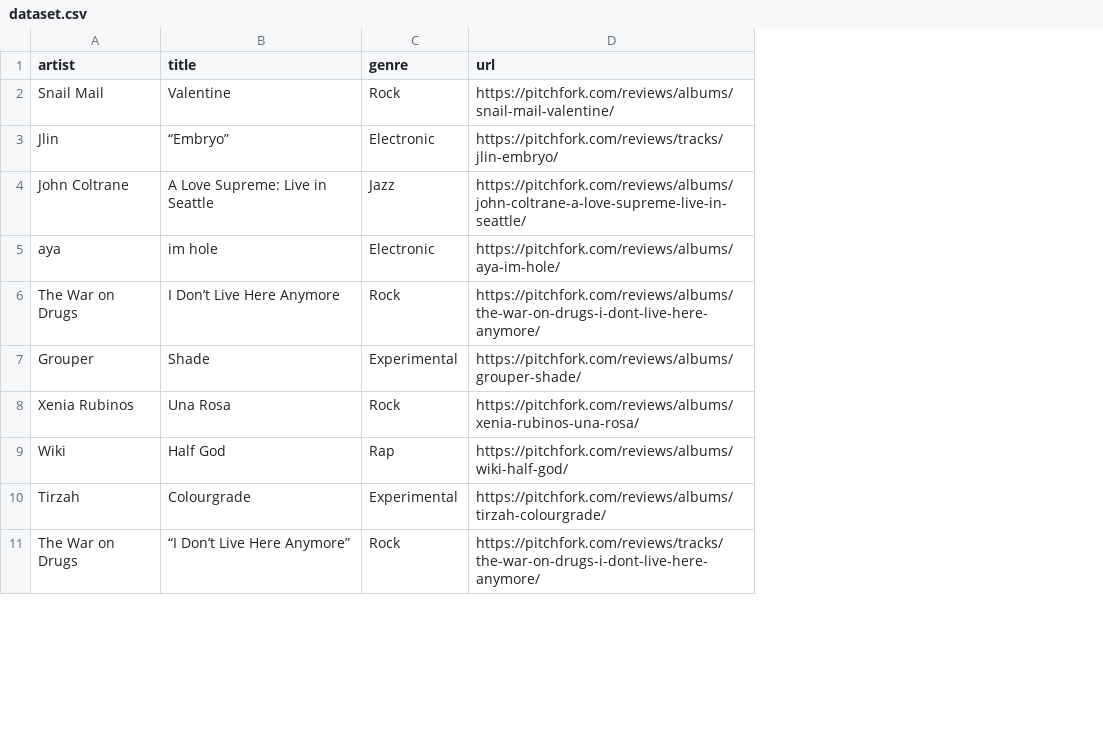
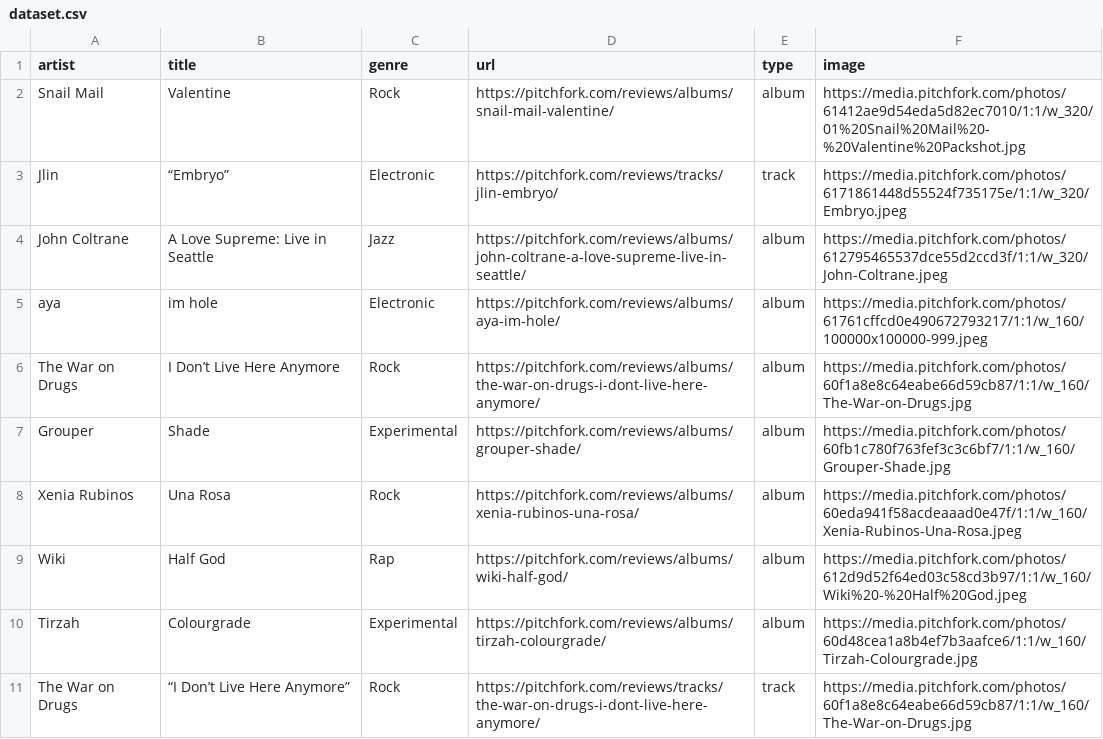
Before and after one commit to msanahujamateu/PRA1-Tipologia-i-cicle-de-vida-de-les-dades, a CSV file: dataset.csv, drawn as a sheet; only a part is shown; the diff names each change by its address in the sheet, - before the commit and + after, or states it on an @@ line.

Commit message:
v3

```diff
--- a/dataset.csv
+++ b/dataset.csv
+column E (type), rows 2-11: album | track | album | album | album | album | album | album | album | track
+column F (image), rows 2-11: https://media.pitchfork.com/photos/61412ae9d54eda5d82ec7010/1:1/w_320/01%20Snail%20Mail%20-%20Valentine%20Packshot.jpg | https://media.pitchfork.com/photos/6171861448d55524f735175e/1:1/w_320/Embryo.jpeg | https://media.pitchfork.com/photos/612795465537dce55d2ccd3f/1:1/w_320/John-Coltrane.jpeg | https://media.pitchfork.com/photos/61761cffcd0e490672793217/1:1/w_160/100000x100000-999.jpeg | https://media.pitchfork.com/photos/60f1a8e8c64eabe66d59cb87/1:1/w_160/The-War-on-Drugs.jpg | https://media.pitchfork.com/photos/60fb1c780f763fef3c3c6bf7/1:1/w_160/Grouper-Shade.jpg | https://media.pitchfork.com/photos/60eda941f58acdeaaad0e47f/1:1/w_160/Xenia-Rubinos-Una-Rosa.jpeg | https://media.pitchfork.com/photos/612d9d52f64ed03c58cd3b97/1:1/w_160/Wiki%20-%20Half%20God.jpeg | https://media.pitchfork.com/photos/60d48cea1a8b4ef7b3aafce6/1:1/w_160/Tirzah-Colourgrade.jpg | https://media.pitchfork.com/photos/60f1a8e8c64eabe66d59cb87/1:1/w_160/The-War-on-Drugs.jpg
```
